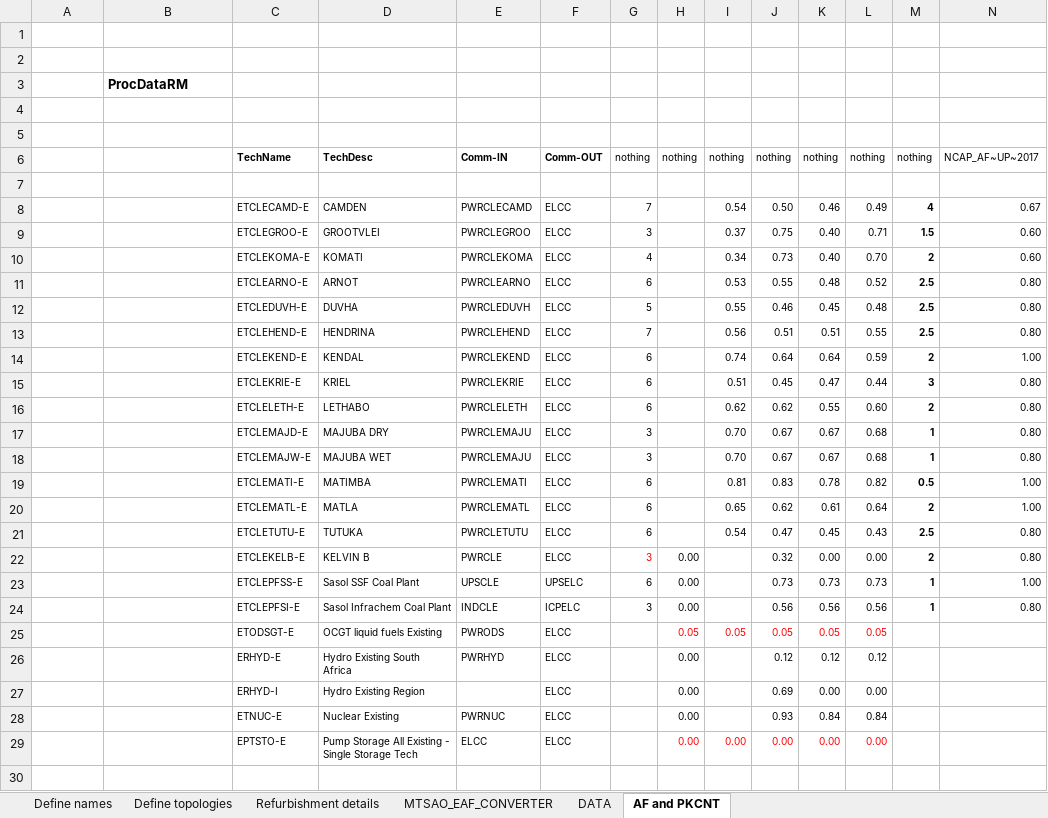
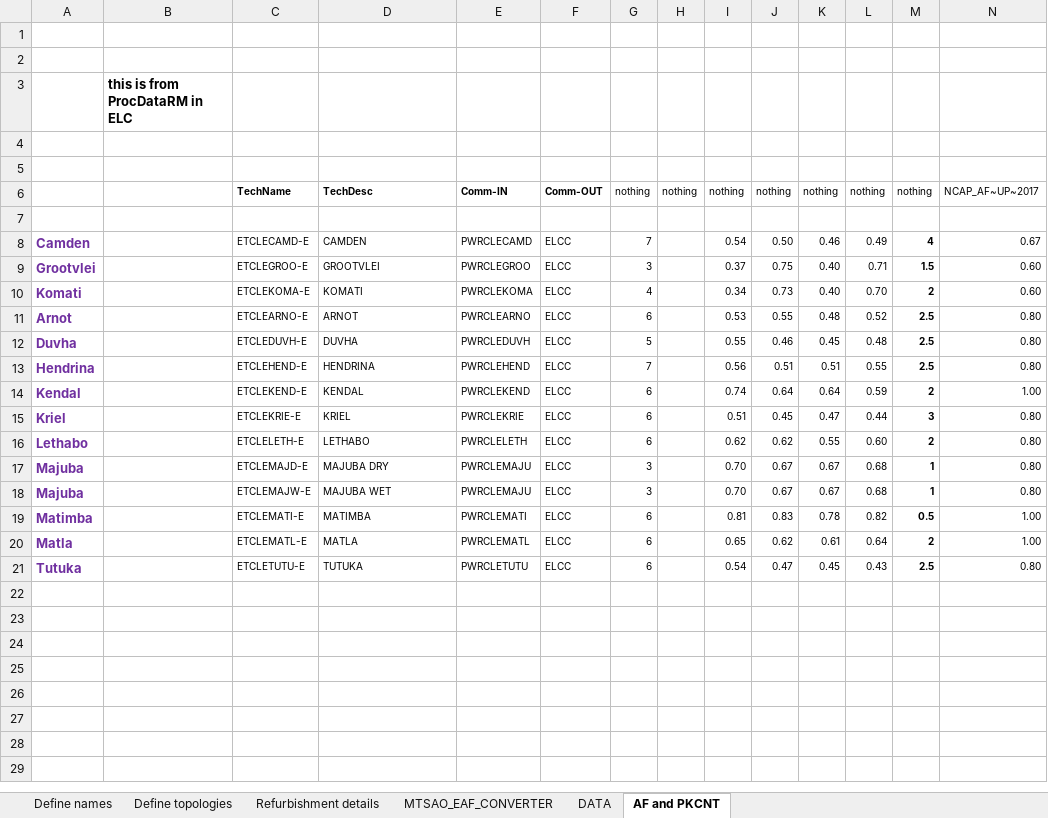
Before and after one commit to brunomerven/SATIMGE_Veda, an Excel workbook: SubRes_TMPL/SubRES_Power_EAF_retrofit.xlsx, sheet AF and PKCNT, drawn as a sheet; only a part is shown; values as stored, in another font and other column widths than the file's, no borders; rows hold the shown columns only; the diff covers the shown part only; the diff names each change by its address in the sheet, - before the commit and + after, or states it on an @@ line.

```diff
--- a/SubRes_TMPL/SubRES_Power_EAF_retrofit.xlsx (sheet AF and PKCNT)
+++ b/SubRes_TMPL/SubRES_Power_EAF_retrofit.xlsx (sheet AF and PKCNT)
-B3: ProcDataRM
+B3: this is from ProcDataRM in ELC
-A8: (empty)
+A8: Camden
-A9: (empty)
+A9: Grootvlei
-A10: (empty)
+A10: Komati
-A11: (empty)
+A11: Arnot
-A12: (empty)
+A12: Duvha
-A13: (empty)
+A13: Hendrina
-A14: (empty)
+A14: Kendal
-A15: (empty)
+A15: Kriel
-A16: (empty)
+A16: Lethabo
-A17:A18: (empty)
+A17:A18: Majuba
-A19: (empty)
+A19: Matimba
-A20: (empty)
+A20: Matla
-A21: (empty)
+A21: Tutuka
-row 22:  |  | ETCLEKELB-E | KELVIN B | PWRCLE | ELCC | 3 | 0.00 |  | 0.32 | 0.00 | 0.00 | 2 | 0.80
-row 23:  |  | ETCLEPFSS-E | Sasol SSF Coal Plant | UPSCLE | UPSELC | 6 | 0.00 |  | 0.73 | 0.73 | 0.73 | 1 | 1.00
-row 24:  |  | ETCLEPFSI-E | Sasol Infrachem Coal Plant | INDCLE | ICPELC | 3 | 0.00 |  | 0.56 | 0.56 | 0.56 | 1 | 0.80
-row 25:  |  | ETODSGT-E | OCGT liquid fuels Existing | PWRODS | ELCC |  | 0.05 | 0.05 | 0.05 | 0.05 | 0.05
-row 26:  |  | ERHYD-E | Hydro Existing South Africa | PWRHYD | ELCC |  | 0.00 |  | 0.12 | 0.12 | 0.12
-row 27:  |  | ERHYD-I | Hydro Existing Region |  | ELCC |  | 0.00 |  | 0.69 | 0.00 | 0.00
-row 28:  |  | ETNUC-E | Nuclear Existing | PWRNUC | ELCC |  | 0.00 |  | 0.93 | 0.84 | 0.84
-row 29:  |  | EPTSTO-E | Pump Storage All Existing - Single Storage Tech | ELCC | ELCC |  | 0.00 | 0.00 | 0.00 | 0.00 | 0.00
-row 30: (empty)
```
Also changed, not shown: 2 removed rows elsewhere in this sheet, sheet MTSAO_EAF_CONVERTER, sheet Refurbishment details, formulas that keep their value, charts or pictures, suppxls/Scen_ELC_EAF_REFIT.xlsx, 4 other files.
